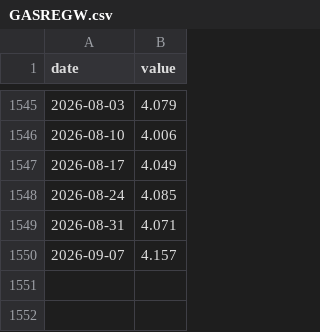
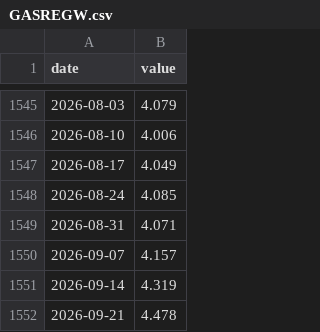
Before and after one commit to gauravsultania2/cpi-data, a CSV file: data/fred/GASREGW.csv, drawn as a sheet; only a part is shown, gaps mark what is left out; the diff names each change by its address in the sheet, - before the commit and + after, or states it on an @@ line.

```diff
--- a/data/fred/GASREGW.csv
+++ b/data/fred/GASREGW.csv
+row 1551: 2026-09-14 | 4.319
+row 1552: 2026-09-21 | 4.478
```
Also changed, not shown: 3 other files.
